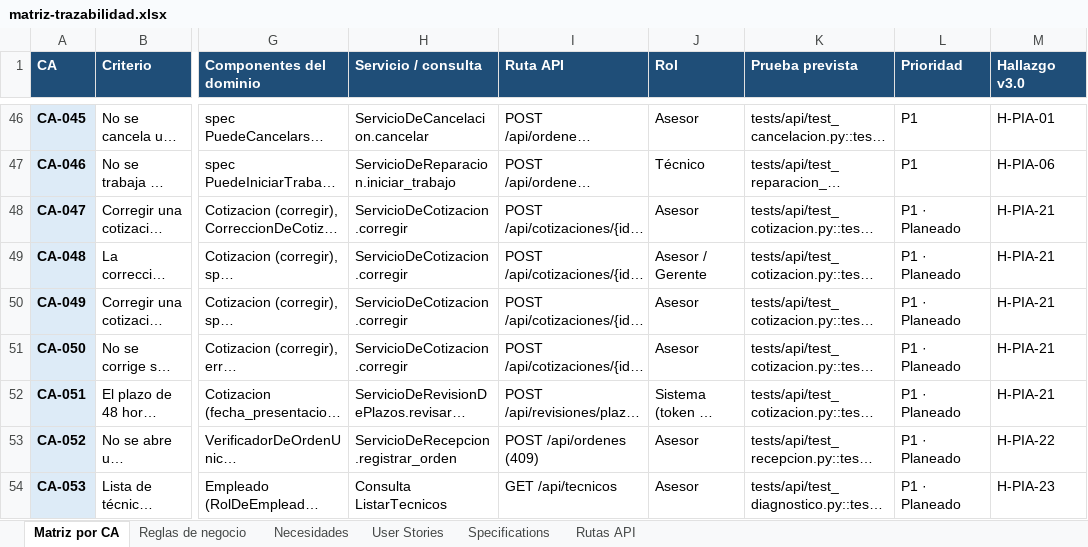
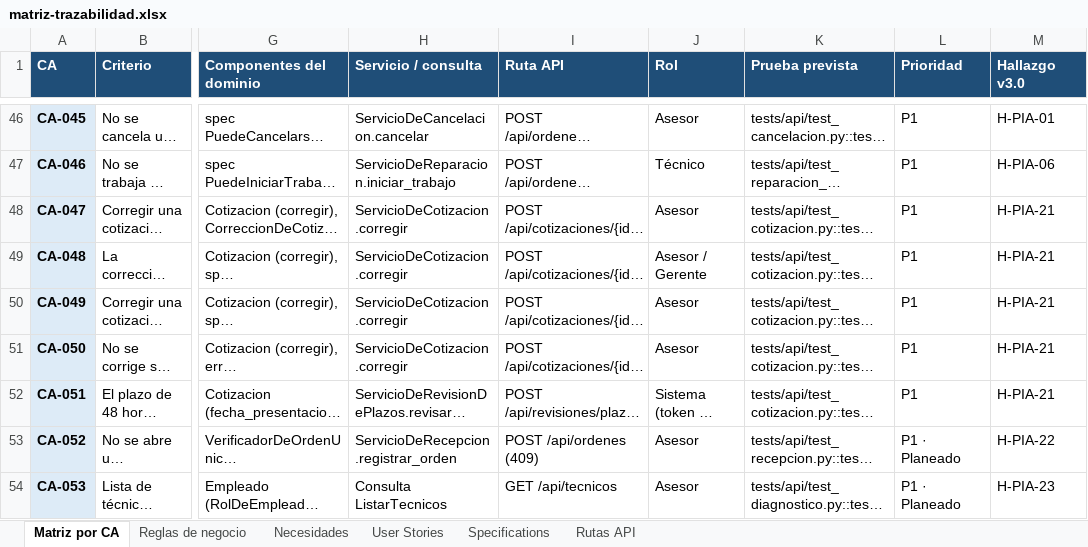
Before and after one commit to OsvaldoCMX/autofix-pro-pia, an Excel workbook: docs/trazabilidad/matriz-trazabilidad.xlsx, sheet Matriz por CA, drawn as a sheet; only a part is shown, gaps mark what is left out; long unchanged cells end in …; values as stored, in another font and other column widths than the file's, no borders; the diff names each change by its address in the sheet, - before the commit and + after, or states it on an @@ line.

```diff
--- a/docs/trazabilidad/matriz-trazabilidad.xlsx (sheet Matriz por CA)
+++ b/docs/trazabilidad/matriz-trazabilidad.xlsx (sheet Matriz por CA)
-L48:L52 (Prioridad): P1 · Planeado
+L48:L52 (Prioridad): P1
```
Also changed, not shown: sheet Reglas de negocio, sheet Rutas API, 35 other files.
